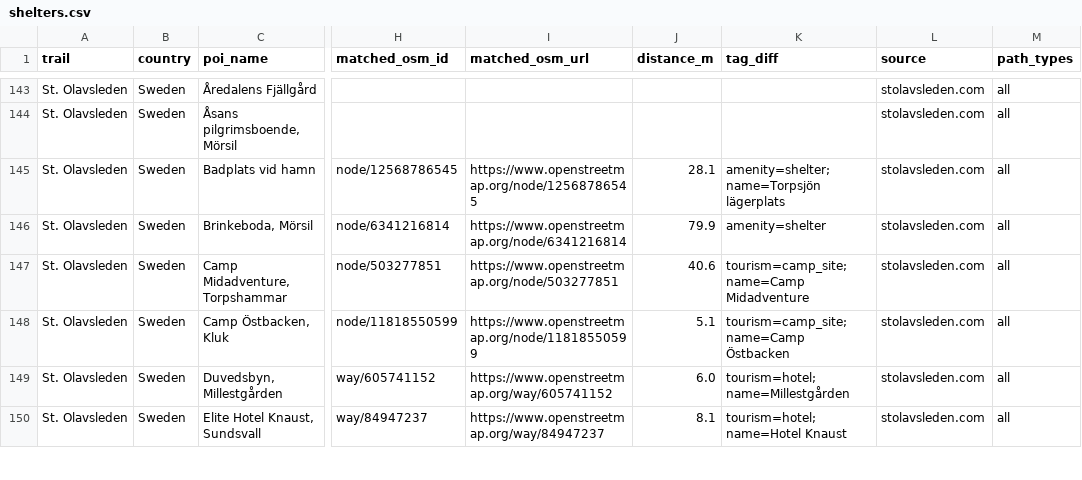
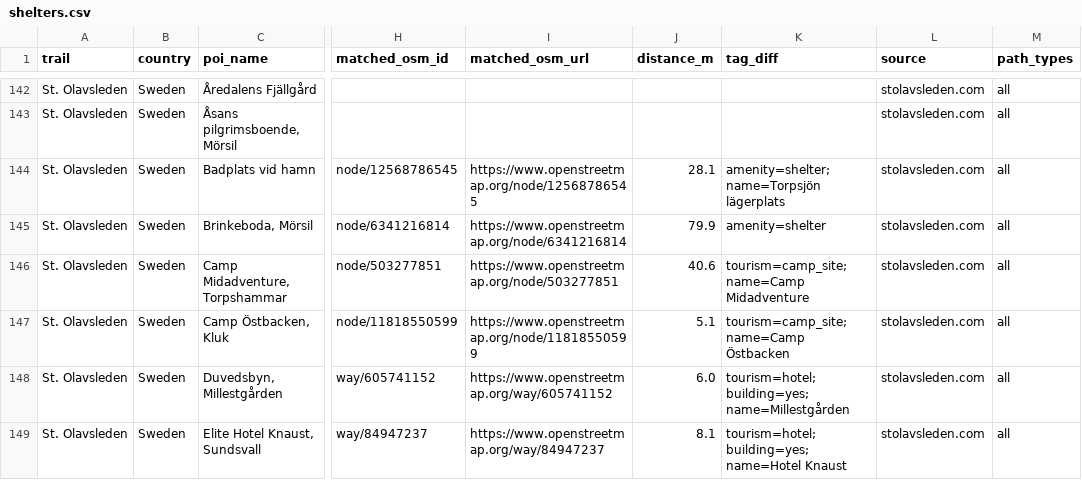
Before and after one commit to Supermagnum/Scandi-pilgrim-poi, a CSV file: data/by_trail/St-Olavsleden/shelters.csv, drawn as a sheet; only a part is shown, gaps mark what is left out; addresses are those after the commit; the diff covers the shown part only; the diff names each change by its address in the sheet, - before the commit and + after, or states it on an @@ line.

```diff
--- a/data/by_trail/St-Olavsleden/shelters.csv
+++ b/data/by_trail/St-Olavsleden/shelters.csv
-K148 (tag_diff): tourism=hotel; name=Millestgården
+K148 (tag_diff): tourism=hotel; building=yes; name=Millestgården
-K149 (tag_diff): tourism=hotel; name=Hotel Knaust
+K149 (tag_diff): tourism=hotel; building=yes; name=Hotel Knaust
```
Also changed, not shown: 1 added row, 1 removed row and 3 edited cells elsewhere in this file, 5 other files.
